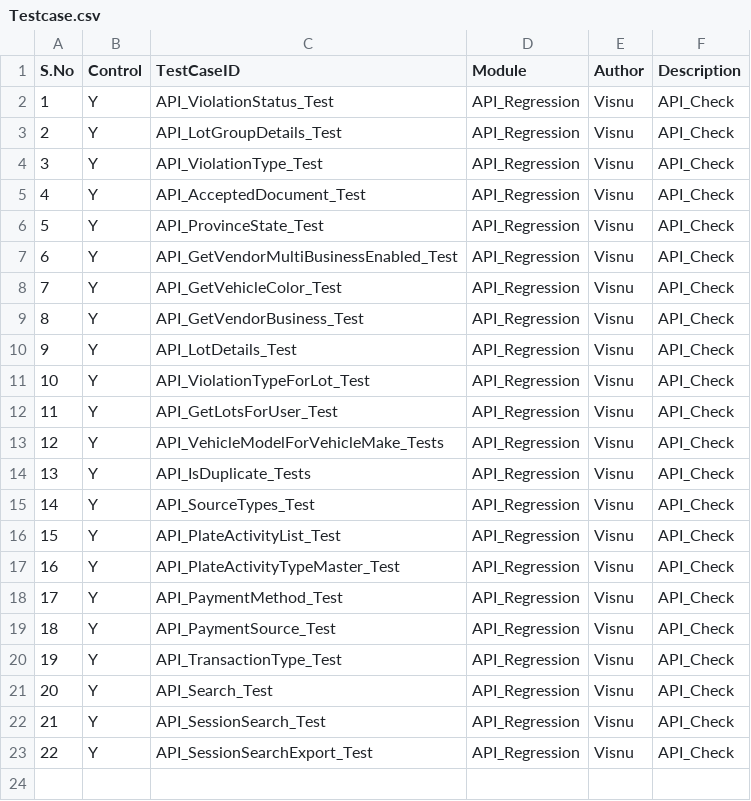
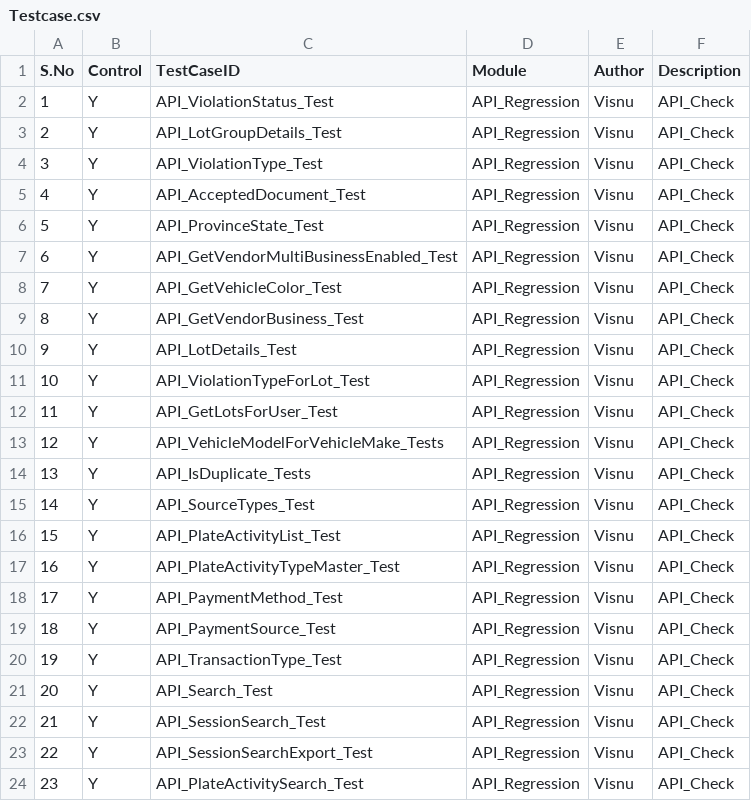
Before and after one commit to Visnupriya-KV/Roker_Enforcement, a CSV file: Testcase.csv, drawn as a sheet; the diff names each change by its address in the sheet, - before the commit and + after, or states it on an @@ line.

Commit message:
Automated API_PlateActivitySearch_Test on dev

```diff
--- a/Testcase.csv
+++ b/Testcase.csv
+row 24: 23 | Y | API_PlateActivitySearch_Test | API_Regression | Visnu | API_Check
```
Also changed, not shown: 3 other files.
